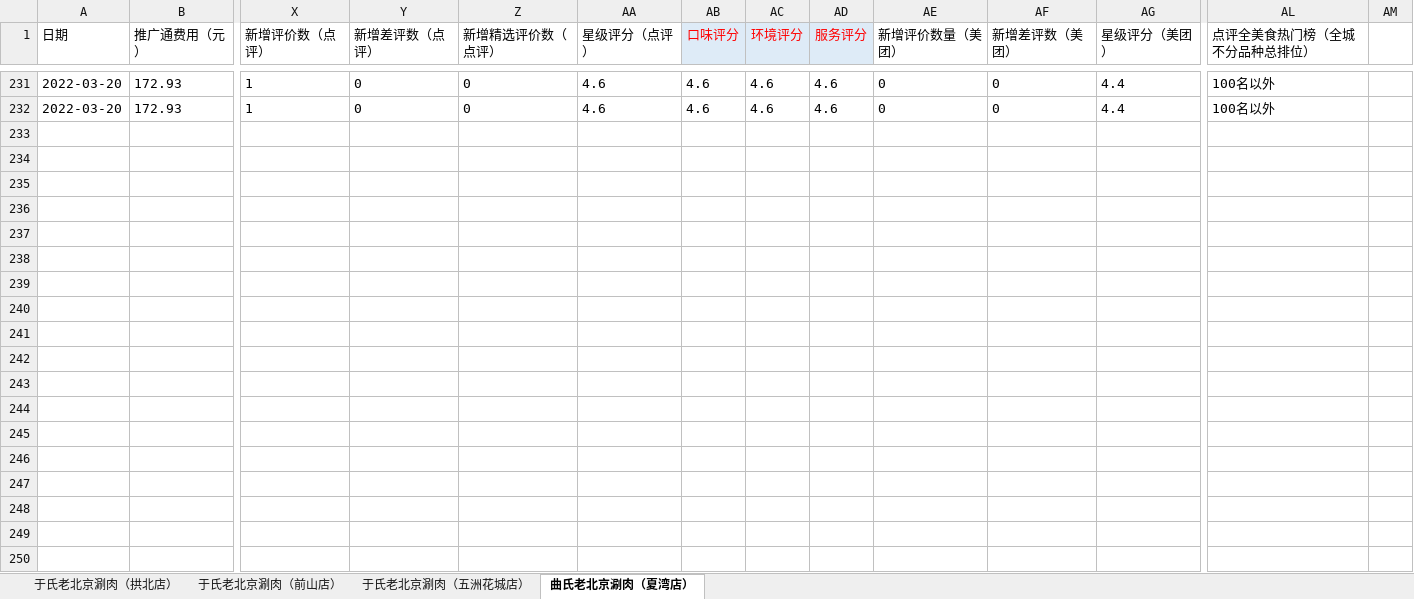
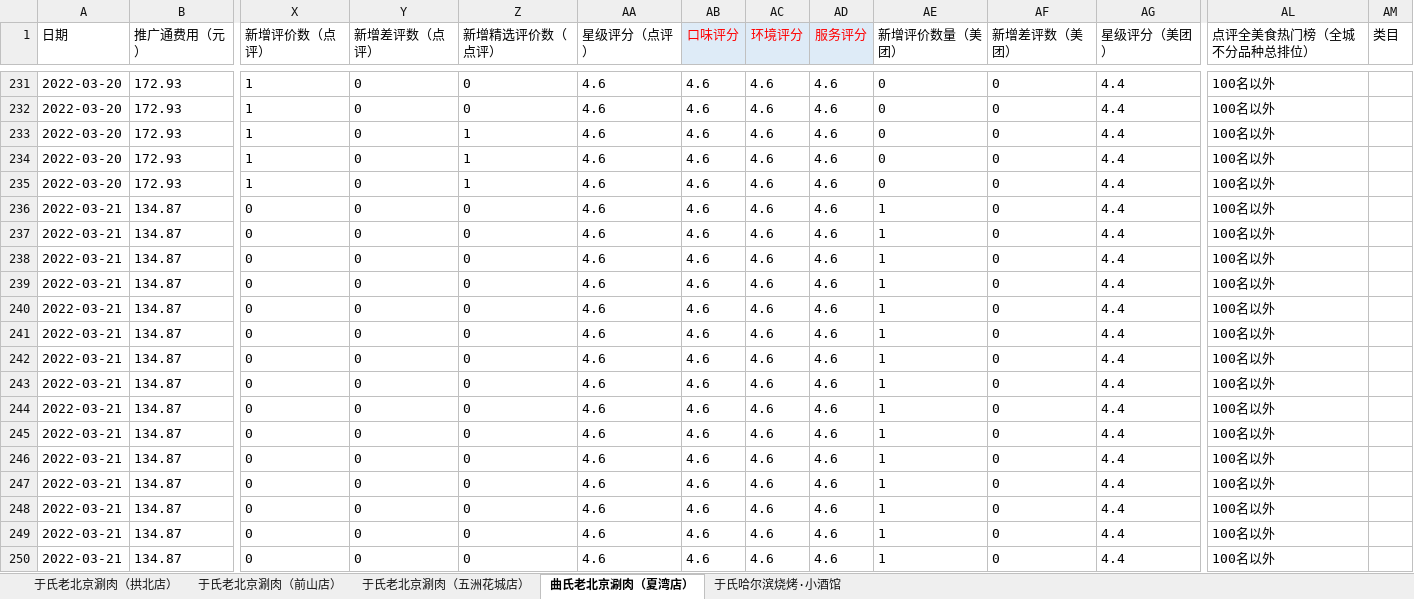
Before and after one commit to jack0lin/sheet_script, an Excel workbook: 老北京涮肉_新.xlsx, sheet 曲氏老北京涮肉（夏湾店）, drawn as a sheet; only a part is shown, gaps mark what is left out; values as stored, in another font and other column widths than the file's, no borders; rows hold the shown columns only; the diff covers the shown part only; the diff names each change by its address in the sheet, - before the commit and + after, or states it on an @@ line.

```diff
--- a/老北京涮肉_新.xlsx (sheet 曲氏老北京涮肉（夏湾店）)
+++ b/老北京涮肉_新.xlsx (sheet 曲氏老北京涮肉（夏湾店）)
+sheet tab: 于氏哈尔滨烧烤·小酒馆
-AM1: (empty)
+AM1: 类目
+row 233: 2022-03-20 | 172.93 | 1 | 0 | 1 | 4.6 | 4.6 | 4.6 | 4.6 | 0 | 0 | 4.4 | 100名以外
+row 234: 2022-03-20 | 172.93 | 1 | 0 | 1 | 4.6 | 4.6 | 4.6 | 4.6 | 0 | 0 | 4.4 | 100名以外
+row 235: 2022-03-20 | 172.93 | 1 | 0 | 1 | 4.6 | 4.6 | 4.6 | 4.6 | 0 | 0 | 4.4 | 100名以外
+row 236: 2022-03-21 | 134.87 | 0 | 0 | 0 | 4.6 | 4.6 | 4.6 | 4.6 | 1 | 0 | 4.4 | 100名以外
+row 237: 2022-03-21 | 134.87 | 0 | 0 | 0 | 4.6 | 4.6 | 4.6 | 4.6 | 1 | 0 | 4.4 | 100名以外
+row 238: 2022-03-21 | 134.87 | 0 | 0 | 0 | 4.6 | 4.6 | 4.6 | 4.6 | 1 | 0 | 4.4 | 100名以外
+row 239: 2022-03-21 | 134.87 | 0 | 0 | 0 | 4.6 | 4.6 | 4.6 | 4.6 | 1 | 0 | 4.4 | 100名以外
+row 240: 2022-03-21 | 134.87 | 0 | 0 | 0 | 4.6 | 4.6 | 4.6 | 4.6 | 1 | 0 | 4.4 | 100名以外
+row 241: 2022-03-21 | 134.87 | 0 | 0 | 0 | 4.6 | 4.6 | 4.6 | 4.6 | 1 | 0 | 4.4 | 100名以外
+row 242: 2022-03-21 | 134.87 | 0 | 0 | 0 | 4.6 | 4.6 | 4.6 | 4.6 | 1 | 0 | 4.4 | 100名以外
+row 243: 2022-03-21 | 134.87 | 0 | 0 | 0 | 4.6 | 4.6 | 4.6 | 4.6 | 1 | 0 | 4.4 | 100名以外
+row 244: 2022-03-21 | 134.87 | 0 | 0 | 0 | 4.6 | 4.6 | 4.6 | 4.6 | 1 | 0 | 4.4 | 100名以外
+row 245: 2022-03-21 | 134.87 | 0 | 0 | 0 | 4.6 | 4.6 | 4.6 | 4.6 | 1 | 0 | 4.4 | 100名以外
+row 246: 2022-03-21 | 134.87 | 0 | 0 | 0 | 4.6 | 4.6 | 4.6 | 4.6 | 1 | 0 | 4.4 | 100名以外
+row 247: 2022-03-21 | 134.87 | 0 | 0 | 0 | 4.6 | 4.6 | 4.6 | 4.6 | 1 | 0 | 4.4 | 100名以外
+row 248: 2022-03-21 | 134.87 | 0 | 0 | 0 | 4.6 | 4.6 | 4.6 | 4.6 | 1 | 0 | 4.4 | 100名以外
+row 249: 2022-03-21 | 134.87 | 0 | 0 | 0 | 4.6 | 4.6 | 4.6 | 4.6 | 1 | 0 | 4.4 | 100名以外
+row 250: 2022-03-21 | 134.87 | 0 | 0 | 0 | 4.6 | 4.6 | 4.6 | 4.6 | 1 | 0 | 4.4 | 100名以外
```
Also changed, not shown: 26 added rows elsewhere in this sheet, sheet 于氏老北京涮肉（拱北店）, sheet 于氏老北京涮肉（前山店）, sheet 于氏老北京涮肉（五洲花城店）, hidden cells, 五洲鼎食_新.xlsx, 寻乐事务所.xlsx, 19 other files.
